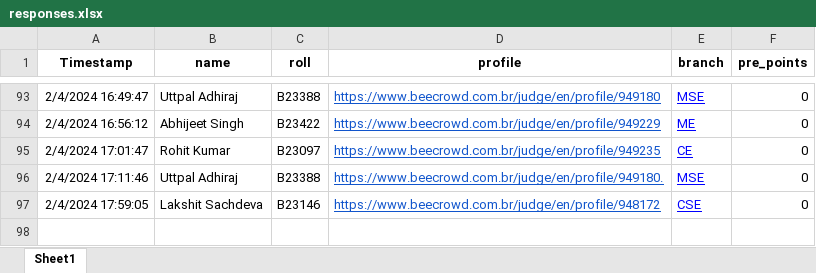
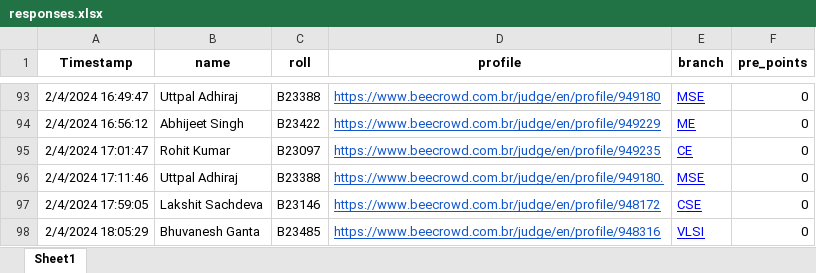
Before and after one commit to AdarshSantoria/UR1-Leaderboard-2022, an Excel workbook: responses.xlsx, sheet Sheet1, drawn as a sheet; only a part is shown, gaps mark what is left out; values as stored, in another font and other column widths than the file's, no borders; charts and pictures not drawn; the diff names each change by its address in the sheet, - before the commit and + after, or states it on an @@ line.

Commit message:
Add files via upload

```diff
--- a/responses.xlsx (sheet Sheet1)
+++ b/responses.xlsx (sheet Sheet1)
+row 98: 2/4/2024 18:05:29 | Bhuvanesh Ganta | B23485 | https://www.beecrowd.com.br/judge/en/profile/948316 | VLSI | 0
```
